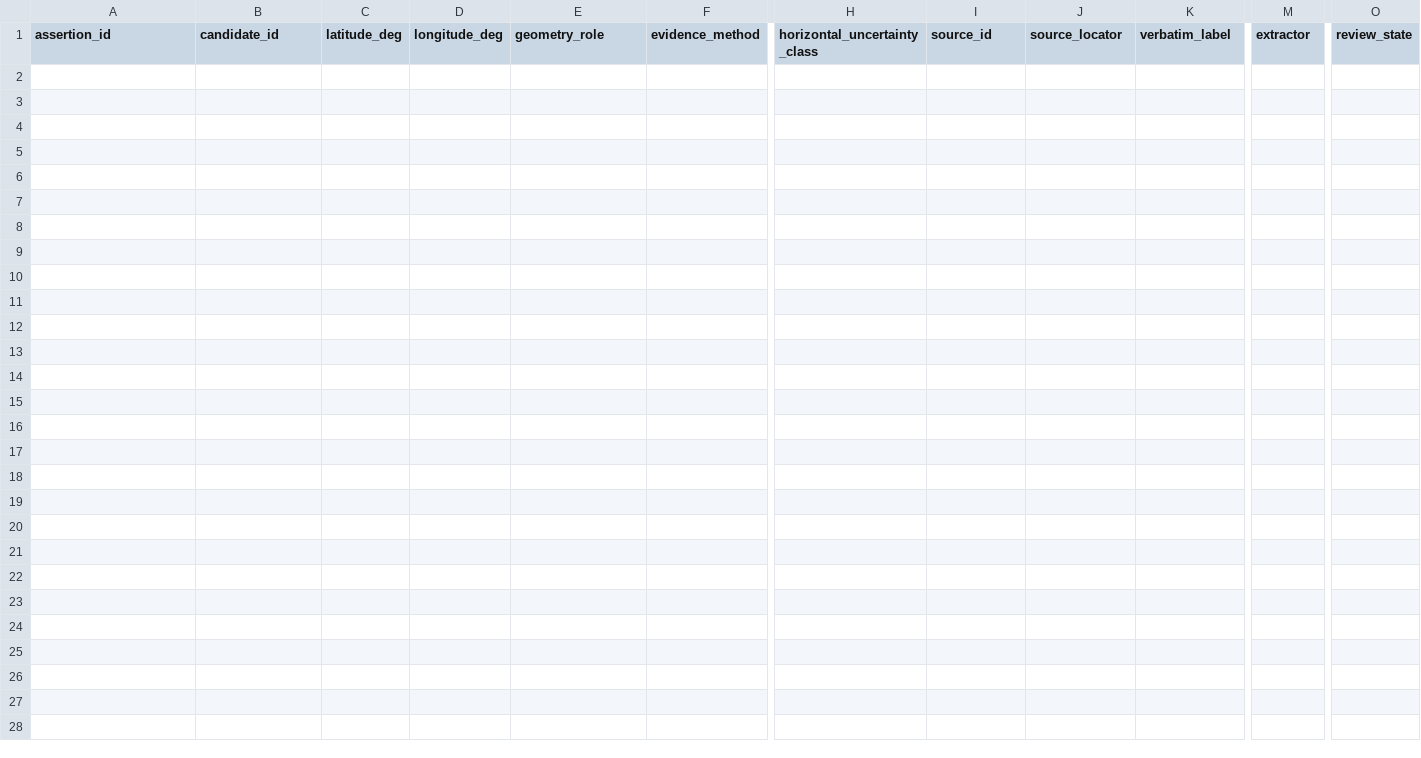
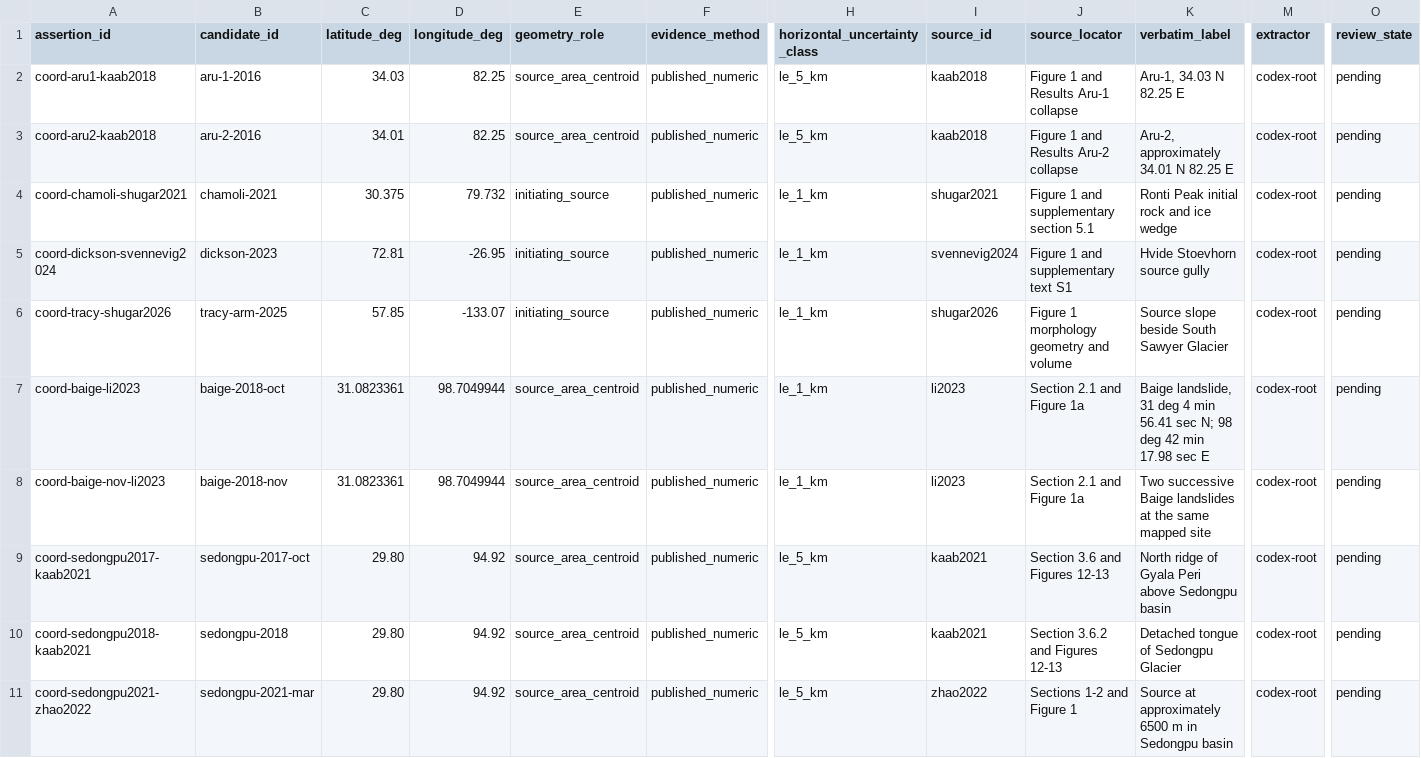
Before and after one commit to bradlipovsky/mass-movements, a CSV file: data/event_audit/coordinate_assertions.csv, drawn as a sheet; only a part is shown, gaps mark what is left out; rows hold the shown columns only; the diff names each change by its address in the sheet, - before the commit and + after, or states it on an @@ line.

```diff
--- a/data/event_audit/coordinate_assertions.csv
+++ b/data/event_audit/coordinate_assertions.csv
+row 2: coord-aru1-kaab2018 | aru-1-2016 | 34.03 | 82.25 | source_area_centroid | published_numeric | le_5_km | kaab2018 | Figure 1 and Results Aru-1 collapse | Aru-1, 34.03 N 82.25 E | codex-root | pending
+row 3: coord-aru2-kaab2018 | aru-2-2016 | 34.01 | 82.25 | source_area_centroid | published_numeric | le_5_km | kaab2018 | Figure 1 and Results Aru-2 collapse | Aru-2, approximately 34.01 N 82.25 E | codex-root | pending
+row 4: coord-chamoli-shugar2021 | chamoli-2021 | 30.375 | 79.732 | initiating_source | published_numeric | le_1_km | shugar2021 | Figure 1 and supplementary section 5.1 | Ronti Peak initial rock and ice wedge | codex-root | pending
+row 5: coord-dickson-svennevig2024 | dickson-2023 | 72.81 | -26.95 | initiating_source | published_numeric | le_1_km | svennevig2024 | Figure 1 and supplementary text S1 | Hvide Stoevhorn source gully | codex-root | pending
+row 6: coord-tracy-shugar2026 | tracy-arm-2025 | 57.85 | -133.07 | initiating_source | published_numeric | le_1_km | shugar2026 | Figure 1 morphology geometry and volume | Source slope beside South Sawyer Glacier | codex-root | pending
+row 7: coord-baige-li2023 | baige-2018-oct | 31.0823361 | 98.7049944 | source_area_centroid | published_numeric | le_1_km | li2023 | Section 2.1 and Figure 1a | Baige landslide, 31 deg 4 min 56.41 sec N; 98 deg 42 min 17.98 sec E | codex-root | pending
+row 8: coord-baige-nov-li2023 | baige-2018-nov | 31.0823361 | 98.7049944 | source_area_centroid | published_numeric | le_1_km | li2023 | Section 2.1 and Figure 1a | Two successive Baige landslides at the same mapped site | codex-root | pending
+row 9: coord-sedongpu2017-kaab2021 | sedongpu-2017-oct | 29.80 | 94.92 | source_area_centroid | published_numeric | le_5_km | kaab2021 | Section 3.6 and Figures 12-13 | North ridge of Gyala Peri above Sedongpu basin | codex-root | pending
+row 10: coord-sedongpu2018-kaab2021 | sedongpu-2018 | 29.80 | 94.92 | source_area_centroid | published_numeric | le_5_km | kaab2021 | Section 3.6.2 and Figures 12-13 | Detached tongue of Sedongpu Glacier | codex-root | pending
+row 11: coord-sedongpu2021-zhao2022 | sedongpu-2021-mar | 29.80 | 94.92 | source_area_centroid | published_numeric | le_5_km | zhao2022 | Sections 1-2 and Figure 1 | Source at approximately 6500 m in Sedongpu basin | codex-root | pending
```
Also changed, not shown: data/event_audit/time_assertions.csv, 4 other files.
